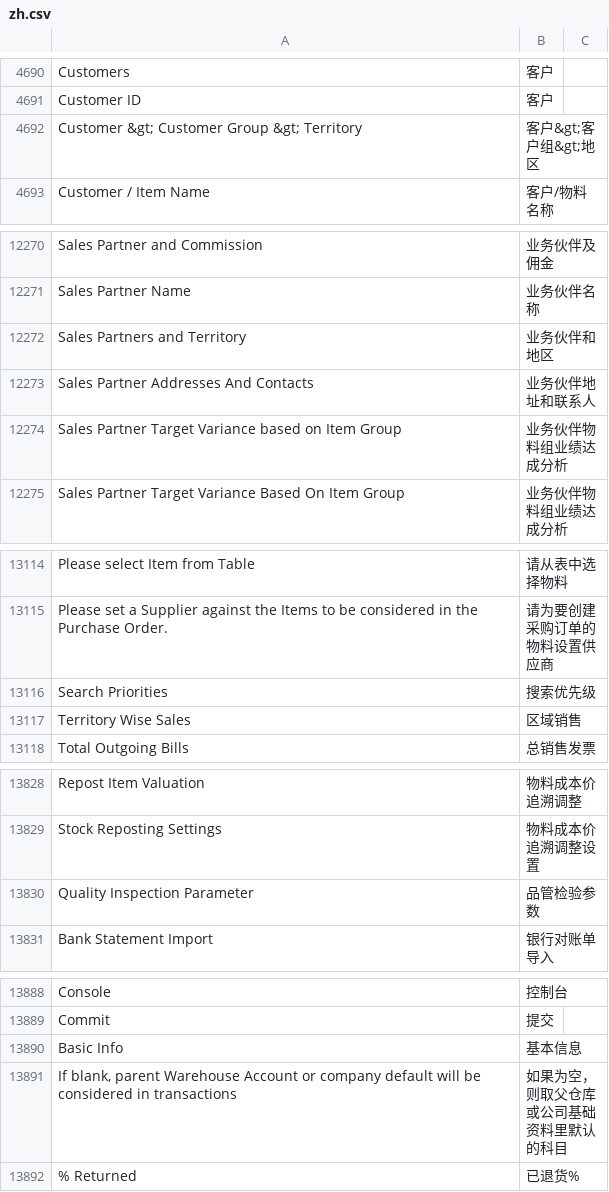
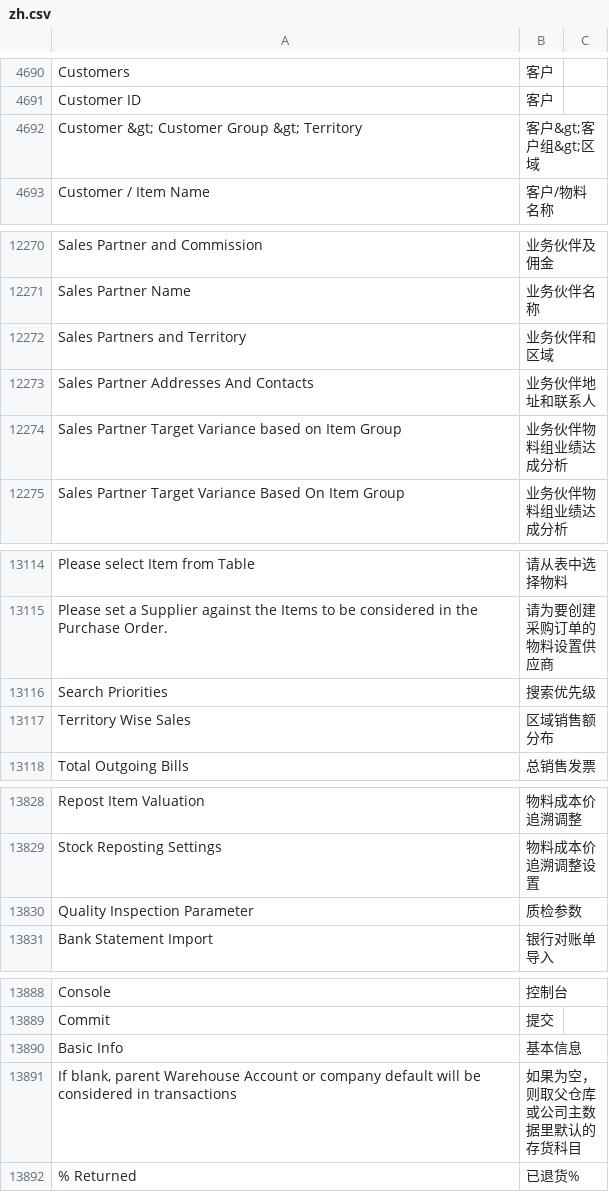
Before and after one commit to z1coyan/erpnext_chinese, a CSV file: erpnext_chinese/translations/zh.csv, drawn as a sheet; only a part is shown, gaps mark what is left out; the diff covers the shown part only.

```diff
--- a/erpnext_chinese/translations/zh.csv
+++ b/erpnext_chinese/translations/zh.csv
@@ -4697,3 +4697,3 @@ Customers,客户
 Customer ID,客户
-Customer &gt; Customer Group &gt; Territory,客户&gt;客户组&gt;地区
+Customer &gt; Customer Group &gt; Territory,客户&gt;客户组&gt;区域
 Customer / Item Name,客户/物料名称
@@ -12292,3 +12292,3 @@ Sales Partner and Commission,业务伙伴及佣金
 Sales Partner Name,业务伙伴名称
-Sales Partners and Territory,业务伙伴和地区
+Sales Partners and Territory,业务伙伴和区域
 Sales Partner Addresses And Contacts,业务伙伴地址和联系人
@@ -13243,3 +13243,3 @@ Please set a Supplier against the Items to be considered in the Purchase Order.,
 Search Priorities,搜索优先级
-Territory Wise Sales,区域销售
+Territory Wise Sales,区域销售额分布
 Total Outgoing Bills,总销售发票
@@ -14319,3 +14319,3 @@ Repost Item Valuation,物料成本价追溯调整
 Stock Reposting Settings,物料成本价追溯调整设置
-Quality Inspection Parameter,品管检验参数
+Quality Inspection Parameter,质检参数
 Bank Statement Import,银行对账单导入
@@ -14380,3 +14380,3 @@ Commit,提交
 Basic Info,基本信息
-"If blank, parent Warehouse Account or company default will be considered in transactions",如果为空，则取父仓库或公司基础资料里默认的科目,
+"If blank, parent Warehouse Account or company default will be considered in transactions","如果为空，则取父仓库或公司主数据里默认的存货科目"
 % Returned,已退货%
```
Also changed, not shown: 2 added rows and 6 edited cells elsewhere in this file, 1 other file.
